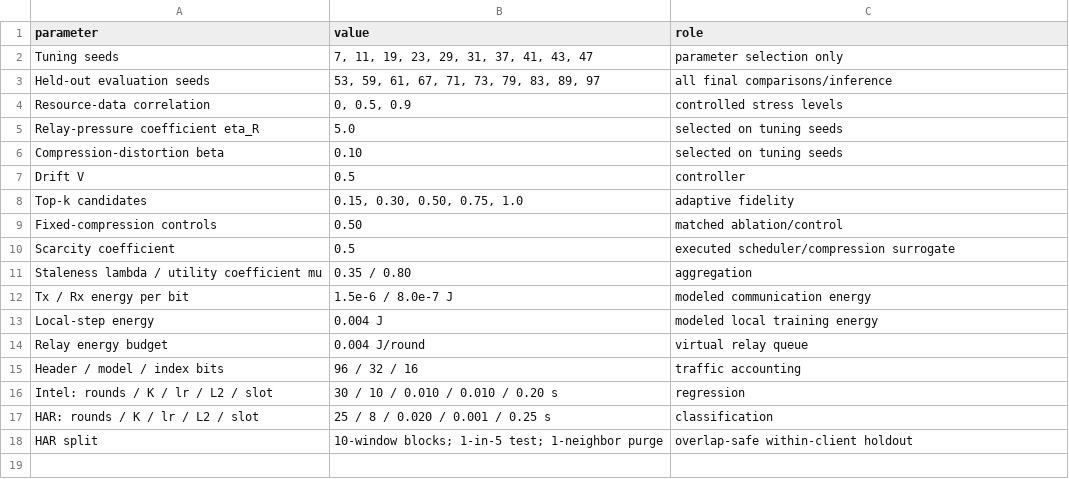
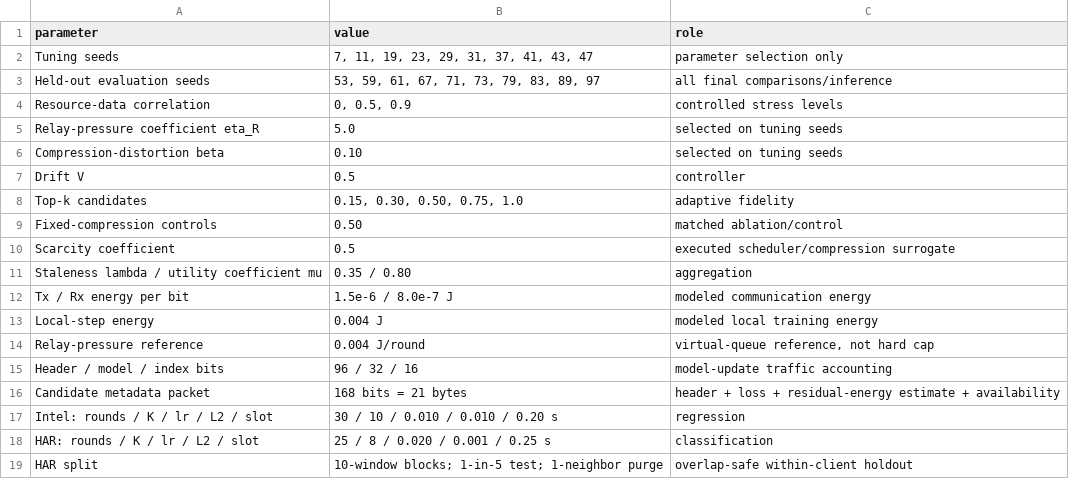
Before and after one commit to DrShivamBhardwaj/Relevance_Aware_RE_ETX_, a CSV file: tables/table1_protocol_parameters.csv, drawn as a sheet.

```diff
--- a/tables/table1_protocol_parameters.csv
+++ b/tables/table1_protocol_parameters.csv
@@ -13,4 +13,5 @@ Tx / Rx energy per bit,1.5e-6 / 8.0e-7 J,modeled communication energy
 Local-step energy,0.004 J,modeled local training energy
-Relay energy budget,0.004 J/round,virtual relay queue
-Header / model / index bits,96 / 32 / 16,traffic accounting
+Relay-pressure reference,0.004 J/round,"virtual-queue reference, not hard cap"
+Header / model / index bits,96 / 32 / 16,model-update traffic accounting
+Candidate metadata packet,168 bits = 21 bytes,header + loss + residual-energy estimate + availability
 Intel: rounds / K / lr / L2 / slot,30 / 10 / 0.010 / 0.010 / 0.20 s,regression
```
Also changed, not shown: tables/table2_intel_main.csv, tables/table4_heldout_contrasts.csv, 54 other files.
